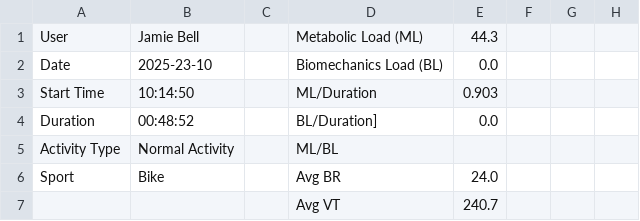
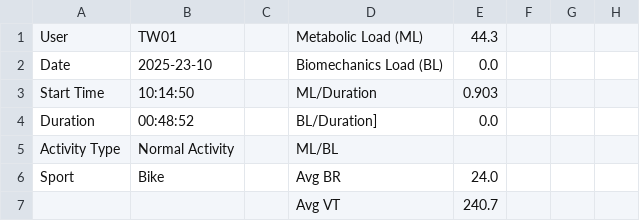
Before and after one commit to jemarnold/epl, a CSV file: inst/extdata/tymewear_post.csv, drawn as a sheet; only a part is shown; the diff names each change by its address in the sheet, - before the commit and + after, or states it on an @@ line.

Commit message:
create data.R & reference/index documentation
update README & NEWS

```diff
--- a/inst/extdata/tymewear_post.csv
+++ b/inst/extdata/tymewear_post.csv
-B1: Jamie Bell
+B1: TW01
```
Also changed, not shown: 9 other files.
